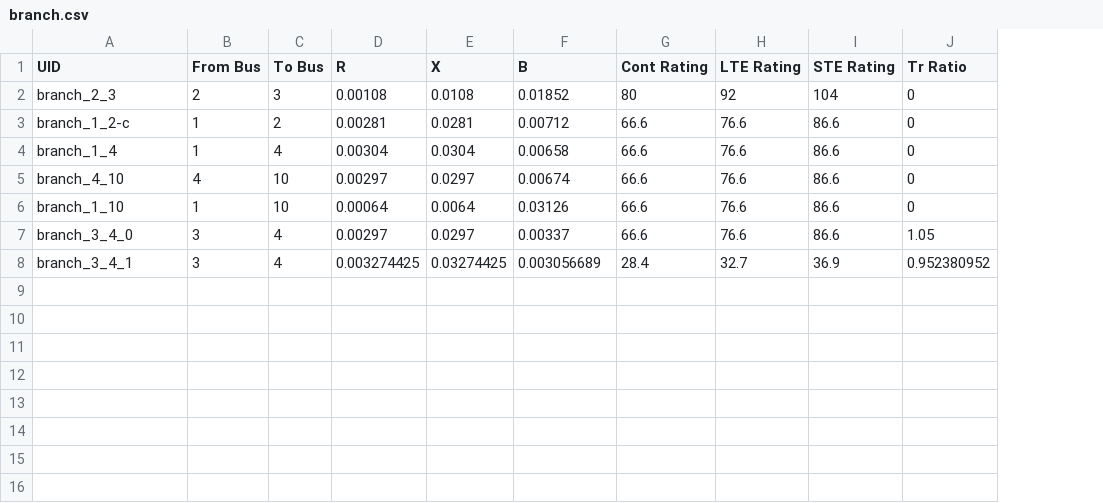
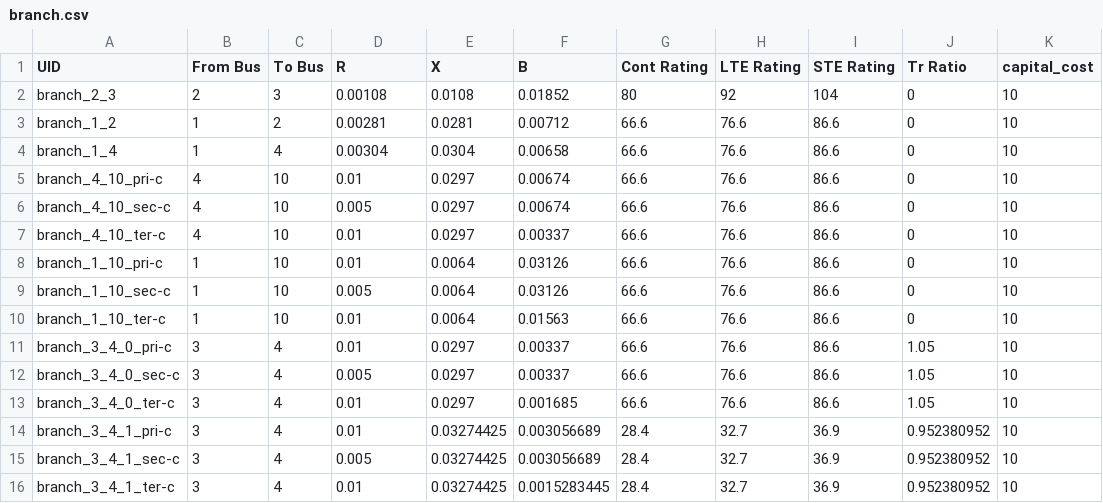
Before and after one commit to cameronkhanpour/idaes-gtep, a CSV file: gtep/data/5bus_jsc/branch.csv, drawn as a sheet; addresses are those after the commit; the diff names each change by its address in the sheet, - before the commit and + after, or states it on an @@ line.

```diff
--- a/gtep/data/5bus_jsc/branch.csv
+++ b/gtep/data/5bus_jsc/branch.csv
+column K (capital_cost), rows 2-5: all 10; row 8: 10; row 11: 10; row 14: 10
-A3 (UID): branch_1_2-c
+A3 (UID): branch_1_2
-A5 (UID): branch_4_10
+A5 (UID): branch_4_10_pri-c
-D5 (R): 0.00297
+D5 (R): 0.01
+row 6: branch_4_10_sec-c | 4 | 10 | 0.005 | 0.0297 | 0.00674 | 66.6 | 76.6 | 86.6 | 0 | 10
+row 7: branch_4_10_ter-c | 4 | 10 | 0.01 | 0.0297 | 0.00337 | 66.6 | 76.6 | 86.6 | 0 | 10
-A8 (UID): branch_1_10
+A8 (UID): branch_1_10_pri-c
-D8 (R): 0.00064
+D8 (R): 0.01
+row 9: branch_1_10_sec-c | 1 | 10 | 0.005 | 0.0064 | 0.03126 | 66.6 | 76.6 | 86.6 | 0 | 10
+row 10: branch_1_10_ter-c | 1 | 10 | 0.01 | 0.0064 | 0.01563 | 66.6 | 76.6 | 86.6 | 0 | 10
-A11 (UID): branch_3_4_0
+A11 (UID): branch_3_4_0_pri-c
-D11 (R): 0.00297
+D11 (R): 0.01
+row 12: branch_3_4_0_sec-c | 3 | 4 | 0.005 | 0.0297 | 0.00337 | 66.6 | 76.6 | 86.6 | 1.05 | 10
+row 13: branch_3_4_0_ter-c | 3 | 4 | 0.01 | 0.0297 | 0.001685 | 66.6 | 76.6 | 86.6 | 1.05 | 10
-A14 (UID): branch_3_4_1
+A14 (UID): branch_3_4_1_pri-c
-D14 (R): 0.003274425
+D14 (R): 0.01
+row 15: branch_3_4_1_sec-c | 3 | 4 | 0.005 | 0.03274425 | 0.003056689 | 28.4 | 32.7 | 36.9 | 0.952380952 | 10
+row 16: branch_3_4_1_ter-c | 3 | 4 | 0.01 | 0.03274425 | 0.0015283445 | 28.4 | 32.7 | 36.9 | 0.952380952 | 10
```
Also changed, not shown: 54 other files.
